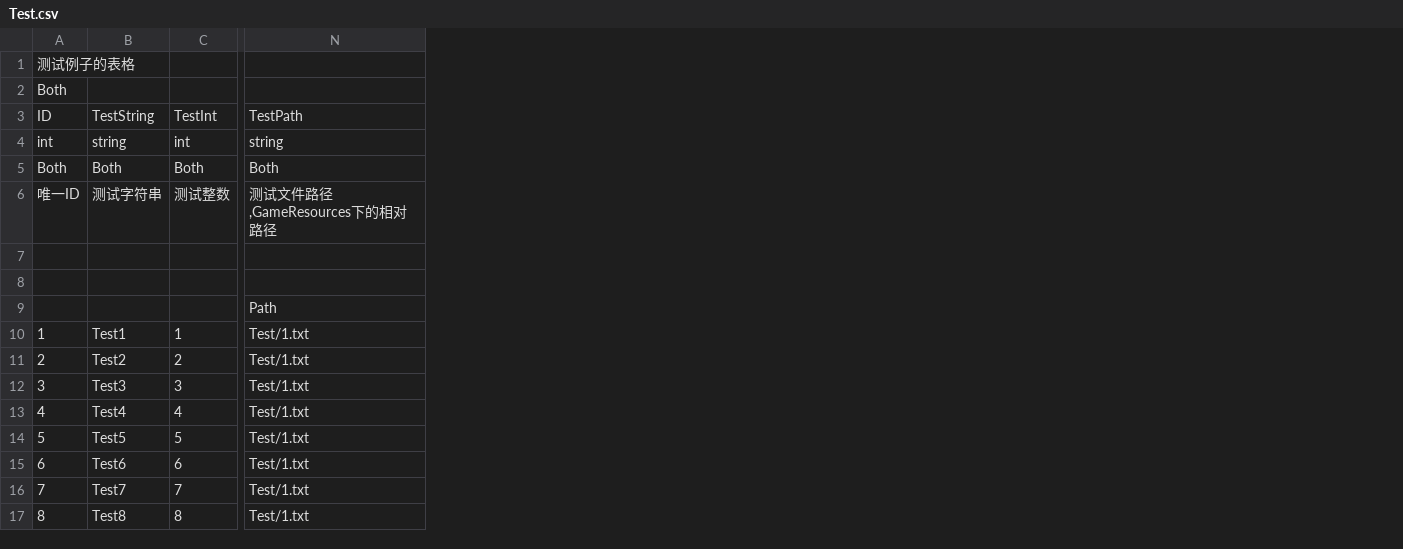
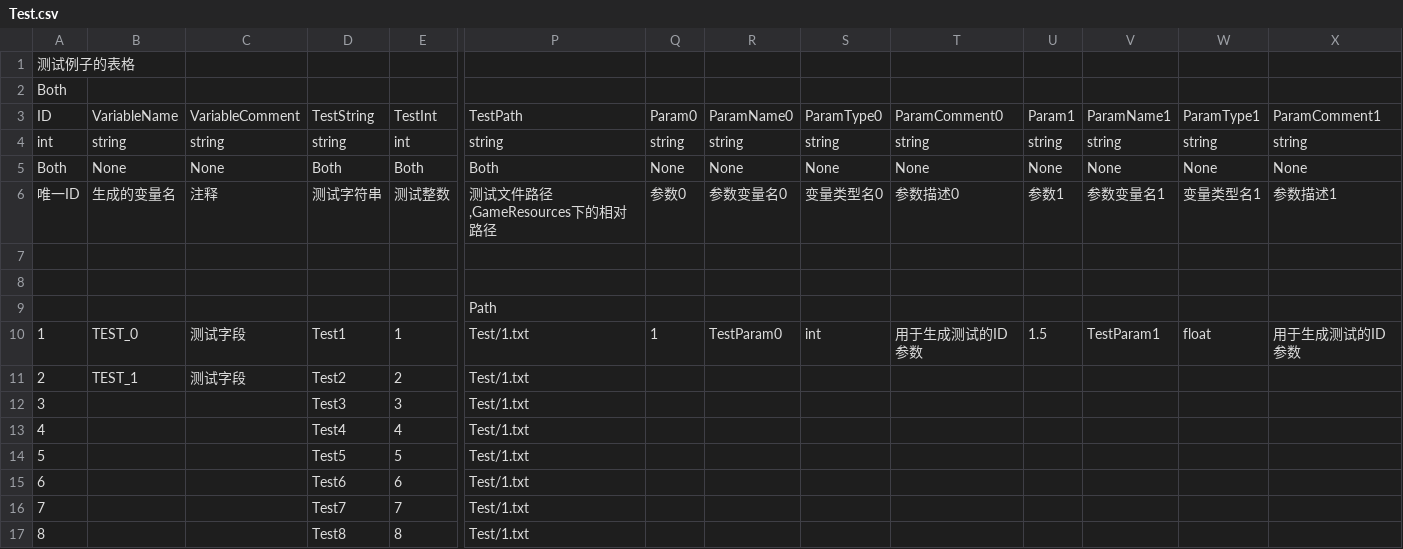
Before and after one commit to ZHOURUIH/MyFramework, a CSV file: Excels/Test.csv, drawn as a sheet; only a part is shown, gaps mark what is left out; the diff names each change by its address in the sheet, - before the commit and + after, or states it on an @@ line.

Commit message:
完善表格代码生成

```diff
--- a/Excels/Test.csv
+++ b/Excels/Test.csv
+column B, rows 3-11: VariableName | string | None | 生成的变量名 |  |  |  | TEST_0 | TEST_1
+column C, rows 3-11: VariableComment | string | None | 注释 |  |  |  | 测试字段 | 测试字段
+column Q, rows 3-10: Param0 | string | None | 参数0 |  |  |  | 1
+column R, rows 3-10: ParamName0 | string | None | 参数变量名0 |  |  |  | TestParam0
+column S, rows 3-10: ParamType0 | string | None | 变量类型名0 |  |  |  | int
+column T, rows 3-10: ParamComment0 | string | None | 参数描述0 |  |  |  | 用于生成测试的ID参数
+column U, rows 3-10: Param1 | string | None | 参数1 |  |  |  | 1.5
+column V, rows 3-10: ParamName1 | string | None | 参数变量名1 |  |  |  | TestParam1
+column W, rows 3-10: ParamType1 | string | None | 变量类型名1 |  |  |  | float
+column X, rows 3-10: ParamComment1 | string | None | 参数描述1 |  |  |  | 用于生成测试的ID参数
```
